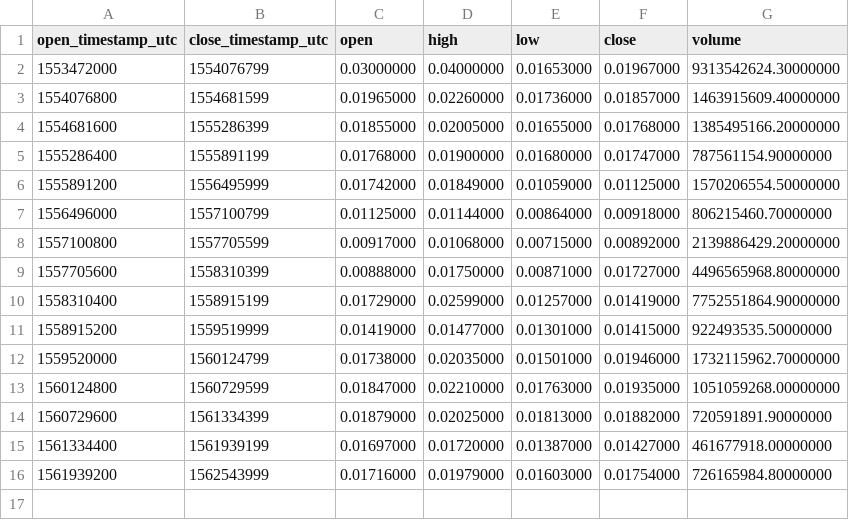
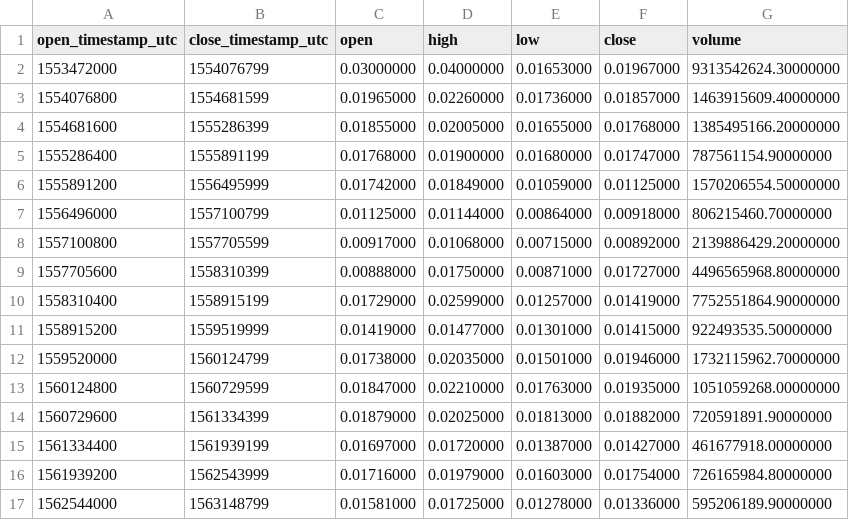
Before and after one commit to cryptobigbro/binance-CELRUSDT, a CSV file: binance-CELRUSDT-1w.csv, drawn as a sheet.

```diff
--- a/binance-CELRUSDT-1w.csv
+++ b/binance-CELRUSDT-1w.csv
@@ -16 +16,2 @@ open_timestamp_utc,close_timestamp_utc,open,high,low,close,volume
 1561939200,1562543999,0.01716000,0.01979000,0.01603000,0.01754000,726165984.80000000
+1562544000,1563148799,0.01581000,0.01725000,0.01278000,0.01336000,595206189.90000000
```
Also changed, not shown: binance-CELRUSDT-1d.csv, binance-CELRUSDT-1h.csv.
